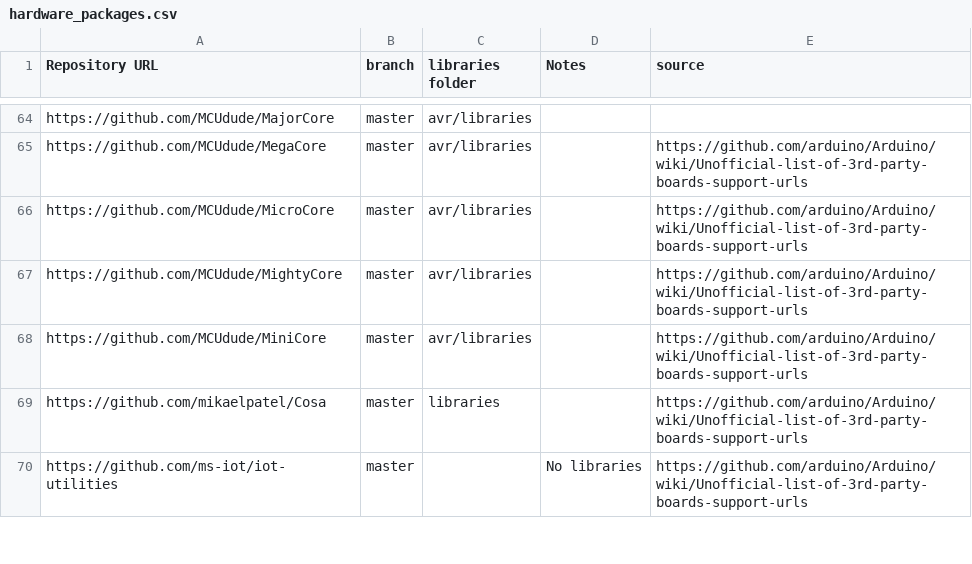
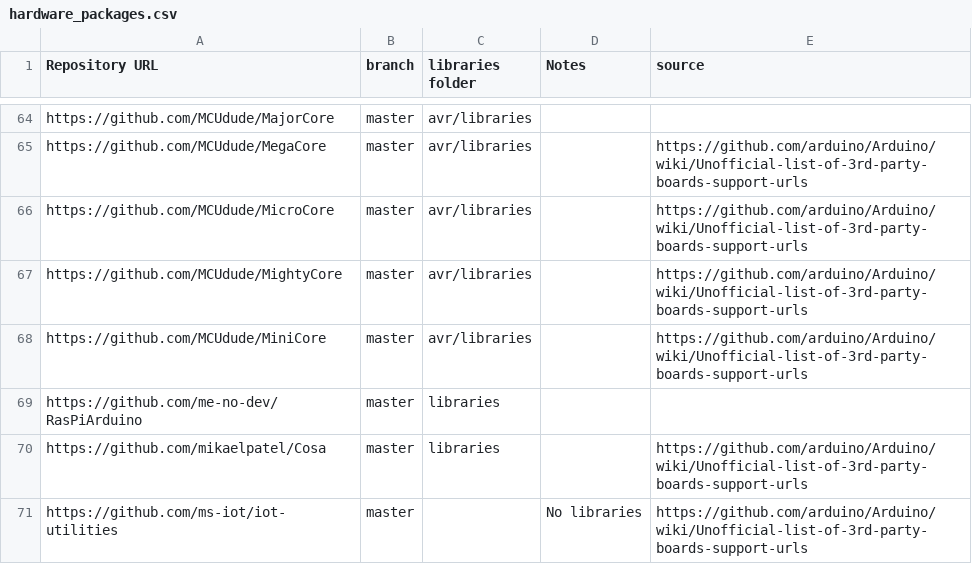
Before and after one commit to per1234/inolibbuglist, a CSV file: data/hardware_packages.csv, drawn as a sheet; only a part is shown, gaps mark what is left out.

Commit message:
Update hardware package list

```diff
--- a/data/hardware_packages.csv
+++ b/data/hardware_packages.csv
@@ -68,2 +68,3 @@ https://github.com/MCUdude/MightyCore	master	avr/libraries		https://github.com/a
 https://github.com/MCUdude/MiniCore	master	avr/libraries		https://github.com/arduino/Arduino/wiki/Unofficial-list-of-3rd-party-boards-support-urls
+https://github.com/me-no-dev/RasPiArduino	master	libraries		
 https://github.com/mikaelpatel/Cosa	master	libraries		https://github.com/arduino/Arduino/wiki/Unofficial-list-of-3rd-party-boards-support-urls
```
